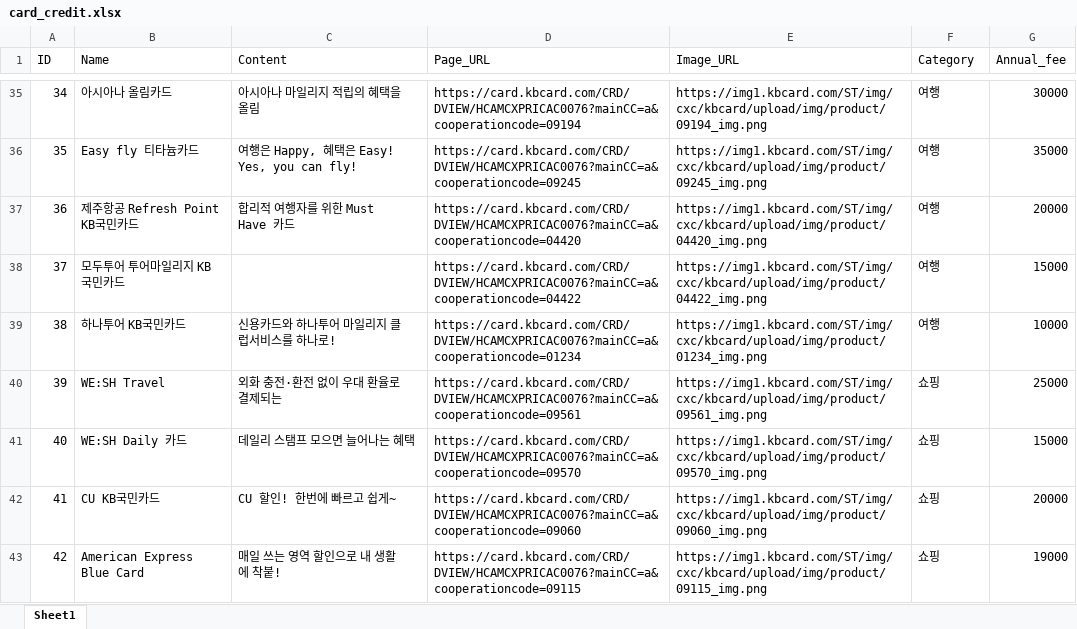
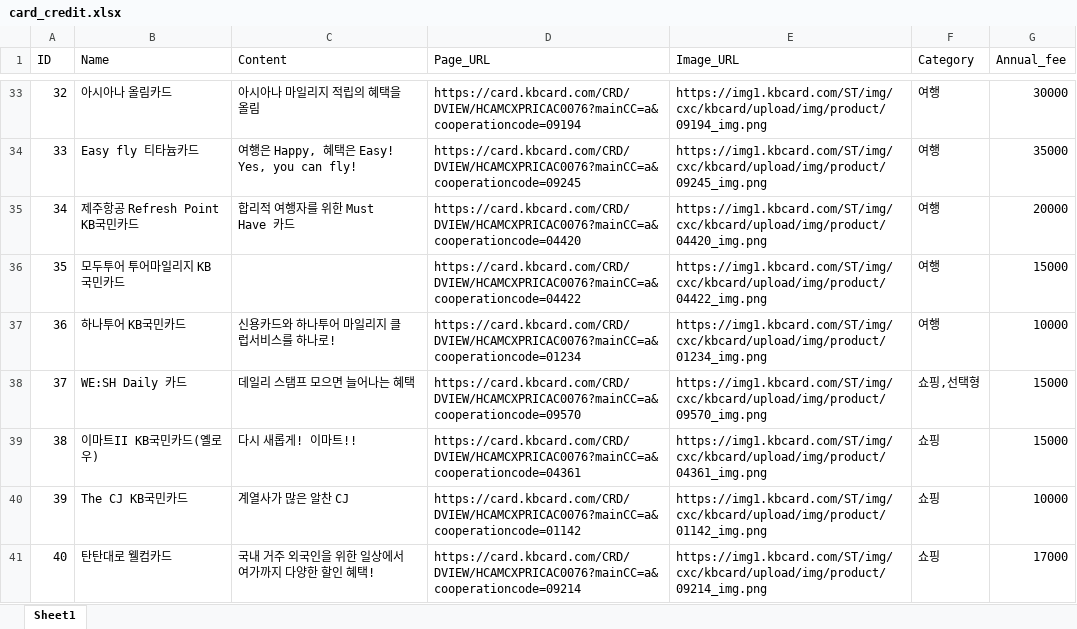
Before and after one commit to MJONE123/KB_ITYL_FINAL, an Excel workbook: data/products/card/card_credit.xlsx, sheet Sheet1, drawn as a sheet; only a part is shown, gaps mark what is left out; the shorter side is filled out with more unchanged rows; values as stored, in another font and other column widths than the file's, no cell formats; removed rows and columns are numbered as before the commit, all else as after; the diff covers the shown part only; the diff names each change by its address in the sheet, - before the commit and + after, or states it on an @@ line.

Commit message:
중복 데이터 삭제

```diff
--- a/data/products/card/card_credit.xlsx (sheet Sheet1)
+++ b/data/products/card/card_credit.xlsx (sheet Sheet1)
@@ column A (ID) renumbered between rows 30 and 117 @@
-row 40: 39 | WE:SH Travel | 외화 충전·환전 없이 우대 환율로 결제되는 | https://card.kbcard.com/CRD/DVIEW/HCAMCXPRICAC0076?mainCC=a&cooperationcode=09561 | https://img1.kbcard.com/ST/img/cxc/kbcard/upload/img/product/09561_img.png | 쇼핑 | 25000
-F38 (Category): 쇼핑
+F38 (Category): 쇼핑,선택형
-row 42: 41 | CU KB국민카드 | CU 할인! 한번에 빠르고 쉽게~ | https://card.kbcard.com/CRD/DVIEW/HCAMCXPRICAC0076?mainCC=a&cooperationcode=09060 | https://img1.kbcard.com/ST/img/cxc/kbcard/upload/img/product/09060_img.png | 쇼핑 | 20000
-row 43: 42 | American Express Blue Card | 매일 쓰는 영역 할인으로 내 생활에 착붙! | https://card.kbcard.com/CRD/DVIEW/HCAMCXPRICAC0076?mainCC=a&cooperationcode=09115 | https://img1.kbcard.com/ST/img/cxc/kbcard/upload/img/product/09115_img.png | 쇼핑 | 19000
```
Also changed, not shown: 13 added rows, 11 removed rows and 11 edited cells elsewhere in this sheet, cell formats.
